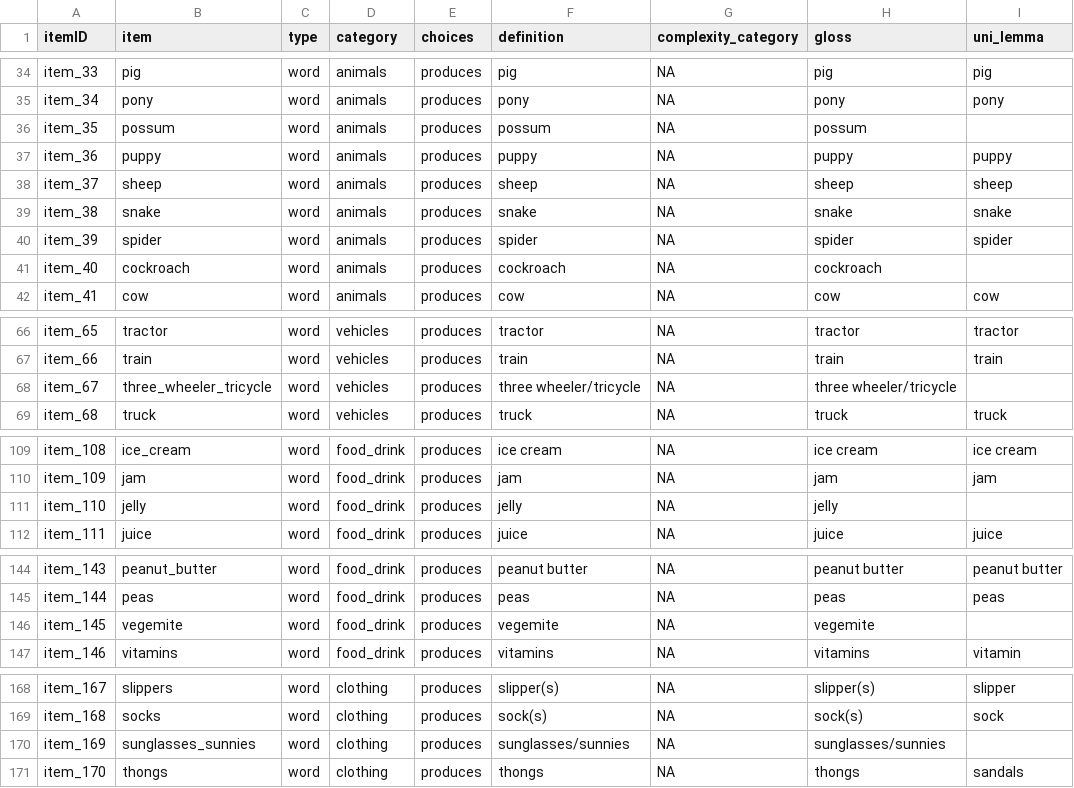
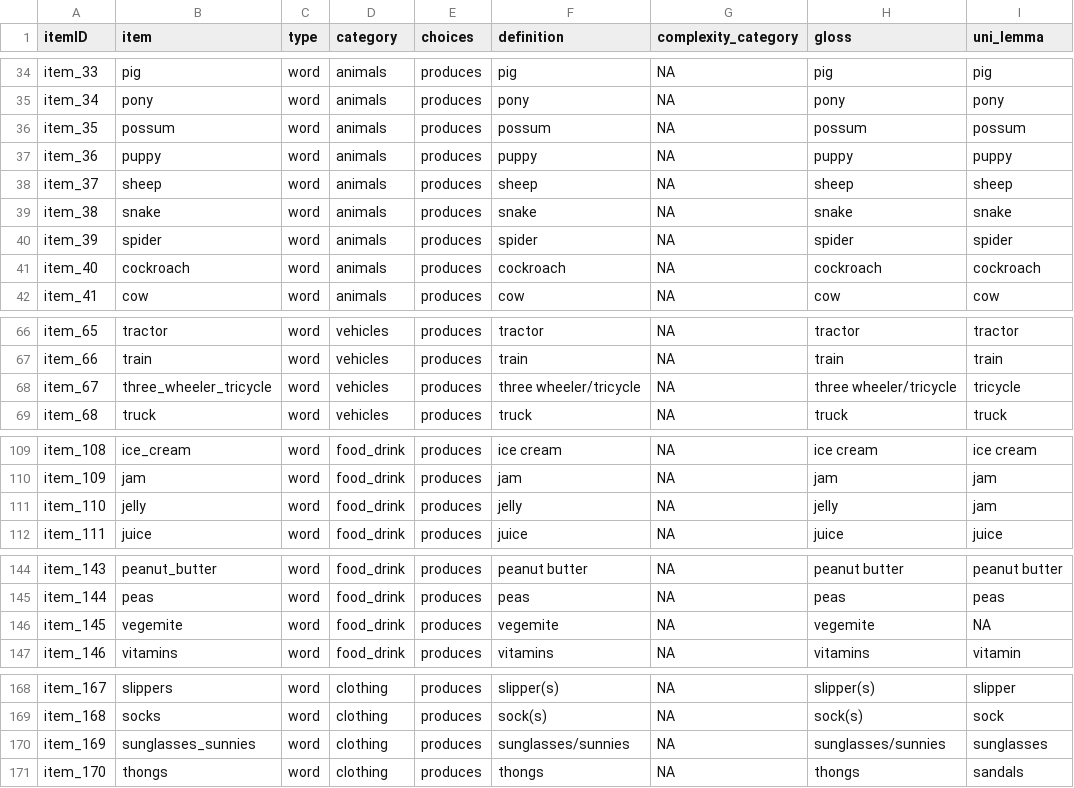
Before and after one commit to langcog/update_unilemmas, a CSV file: final_instruments/[Australian_WS].csv, drawn as a sheet; only a part is shown, gaps mark what is left out; the diff covers the shown part only.

Commit message:
more final instruments

```diff
--- a/final_instruments/[Australian_WS].csv
+++ b/final_instruments/[Australian_WS].csv
@@ -35,3 +35,3 @@ item_33,pig,word,animals,produces,pig,NA,pig,pig
 item_34,pony,word,animals,produces,pony,NA,pony,pony
-item_35,possum,word,animals,produces,possum,NA,possum,
+item_35,possum,word,animals,produces,possum,NA,possum,possum
 item_36,puppy,word,animals,produces,puppy,NA,puppy,puppy
@@ -40,3 +40,3 @@ item_38,snake,word,animals,produces,snake,NA,snake,snake
 item_39,spider,word,animals,produces,spider,NA,spider,spider
-item_40,cockroach,word,animals,produces,cockroach,NA,cockroach,
+item_40,cockroach,word,animals,produces,cockroach,NA,cockroach,cockroach
 item_41,cow,word,animals,produces,cow,NA,cow,cow
@@ -67,3 +67,3 @@ item_65,tractor,word,vehicles,produces,tractor,NA,tractor,tractor
 item_66,train,word,vehicles,produces,train,NA,train,train
-item_67,three_wheeler_tricycle,word,vehicles,produces,three wheeler/tricycle,NA,three wheeler/tricycle,
+item_67,three_wheeler_tricycle,word,vehicles,produces,three wheeler/tricycle,NA,three wheeler/tricycle,tricycle
 item_68,truck,word,vehicles,produces,truck,NA,truck,truck
@@ -110,3 +110,3 @@ item_108,ice_cream,word,food_drink,produces,ice cream,NA,ice cream,ice cream
 item_109,jam,word,food_drink,produces,jam,NA,jam,jam
-item_110,jelly,word,food_drink,produces,jelly,NA,jelly,
+item_110,jelly,word,food_drink,produces,jelly,NA,jelly,jam
 item_111,juice,word,food_drink,produces,juice,NA,juice,juice
@@ -145,3 +145,3 @@ item_143,peanut_butter,word,food_drink,produces,peanut butter,NA,peanut butter,p
 item_144,peas,word,food_drink,produces,peas,NA,peas,peas
-item_145,vegemite,word,food_drink,produces,vegemite,NA,vegemite,
+item_145,vegemite,word,food_drink,produces,vegemite,NA,vegemite,NA
 item_146,vitamins,word,food_drink,produces,vitamins,NA,vitamins,vitamin
@@ -169,3 +169,3 @@ item_167,slippers,word,clothing,produces,slipper(s),NA,slipper(s),slipper
 item_168,socks,word,clothing,produces,sock(s),NA,sock(s),sock
-item_169,sunglasses_sunnies,word,clothing,produces,sunglasses/sunnies,NA,sunglasses/sunnies,
+item_169,sunglasses_sunnies,word,clothing,produces,sunglasses/sunnies,NA,sunglasses/sunnies,sunglasses
 item_170,thongs,word,clothing,produces,thongs,NA,thongs,sandals
```
Also changed, not shown: 1 edited cell elsewhere in this file, 9 other files.
